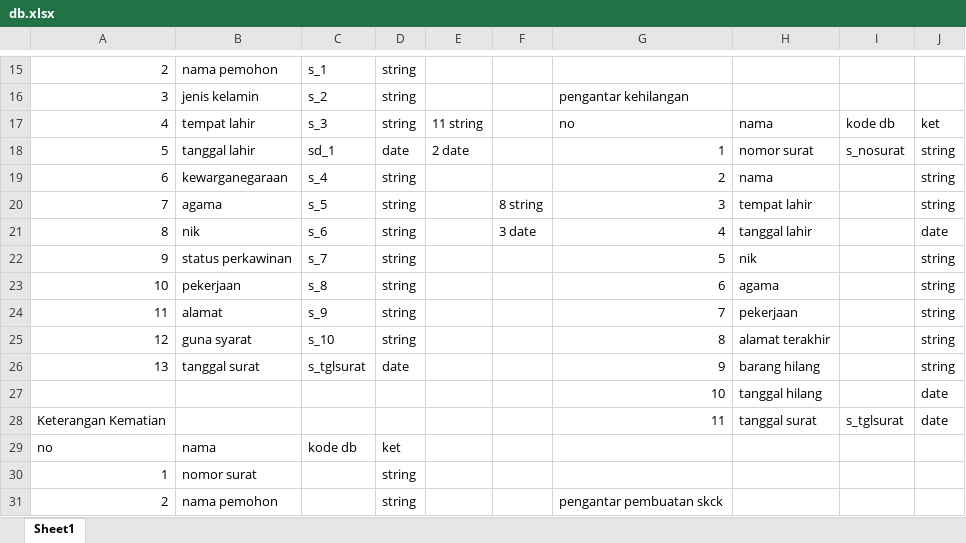
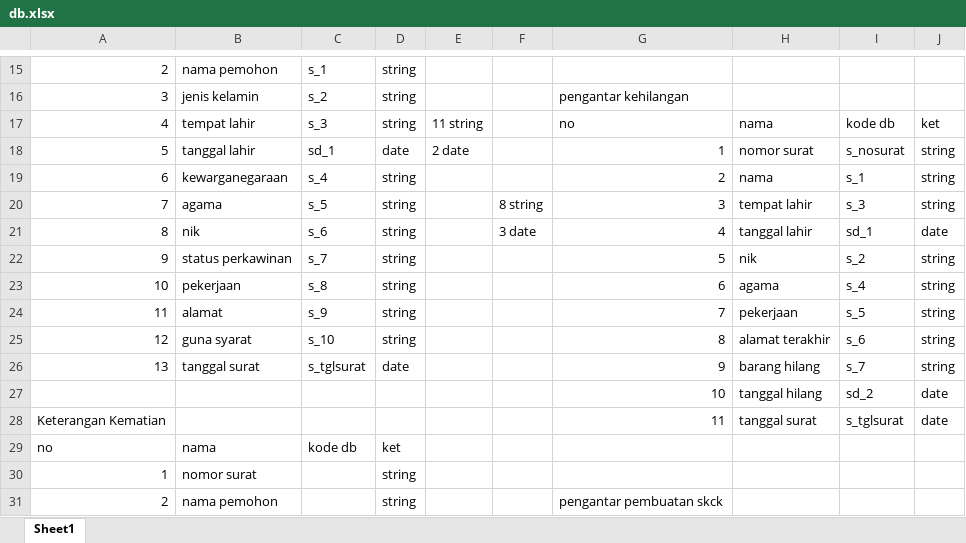
Before and after one commit to roy613/desa, an Excel workbook: db.xlsx, sheet Sheet1, drawn as a sheet; only a part is shown, gaps mark what is left out; values as stored, in another font and other column widths than the file's, no borders; the diff covers the shown part only; the diff names each change by its address in the sheet, - before the commit and + after, or states it on an @@ line.

```diff
--- a/db.xlsx (sheet Sheet1)
+++ b/db.xlsx (sheet Sheet1)
-I19: (empty)
+I19: s_1
-I20: (empty)
+I20: s_3
-I21: (empty)
+I21: sd_1
-I22: (empty)
+I22: s_2
-I23: (empty)
+I23: s_4
-I24: (empty)
+I24: s_5
-I25: (empty)
+I25: s_6
-I26: (empty)
+I26: s_7
-I27: (empty)
+I27: sd_2
```
Also changed, not shown: 1 added row, 1 removed row and 18 edited cells elsewhere in this sheet, 22 other files.
